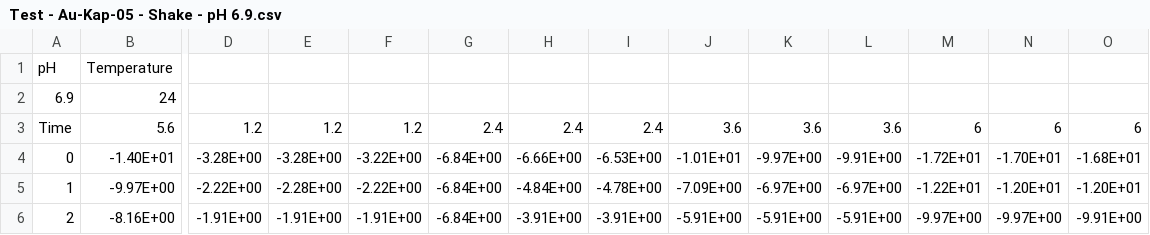
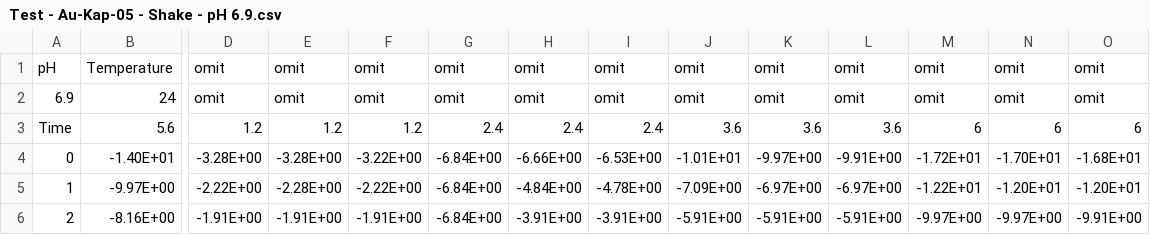
Before and after one commit to siddij3/Machine-Learning-for-Free-Chlorine-Sensors, a CSV file: Data/Arifs Gold Electrode/Test - Au-Kap-05 - Shake - pH 6.9.csv, drawn as a sheet; only a part is shown, gaps mark what is left out; the diff names each change by its address in the sheet, - before the commit and + after, or states it on an @@ line.

Commit message:
Added NaNs and omits

```diff
--- a/Data/Arifs Gold Electrode/Test - Au-Kap-05 - Shake - pH 6.9.csv
+++ b/Data/Arifs Gold Electrode/Test - Au-Kap-05 - Shake - pH 6.9.csv
-D1:D2: (empty)
+D1:D2: omit
-E1:E2: (empty)
+E1:E2: omit
-F1:F2: (empty)
+F1:F2: omit
-G1:G2: (empty)
+G1:G2: omit
-H1:H2: (empty)
+H1:H2: omit
-I1:I2: (empty)
+I1:I2: omit
-J1:J2: (empty)
+J1:J2: omit
-K1:K2: (empty)
+K1:K2: omit
-L1:L2: (empty)
+L1:L2: omit
-M1:M2: (empty)
+M1:M2: omit
-N1:N2: (empty)
+N1:N2: omit
-O1:O2: (empty)
+O1:O2: omit
```
Also changed, not shown: Data/Arifs Gold Electrode/Au-Kap-05 - Rinse - T = 20 - Tap Water.csv, Data/Arifs Gold Electrode/Au-Kap-05 - Rinse - T = 25 - Tap Water.csv, 24 other files.
